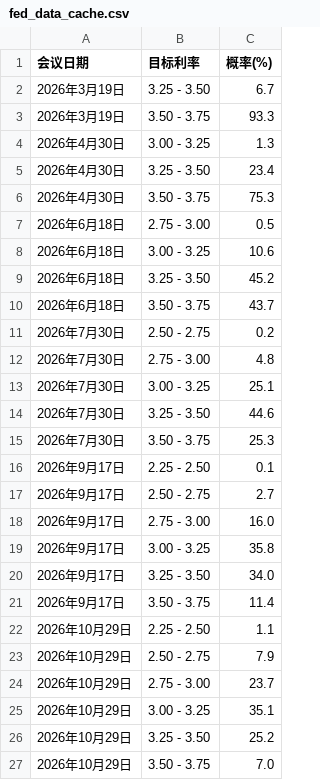
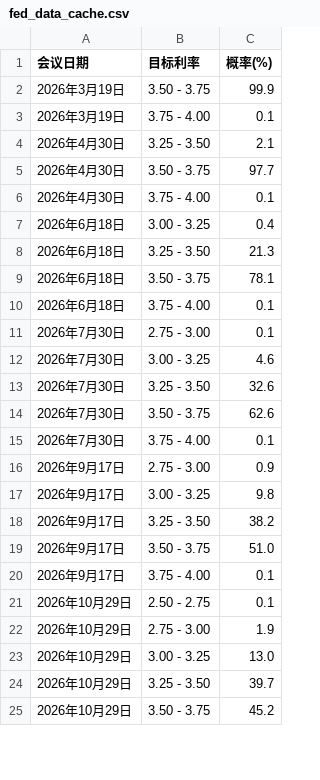
Before and after one commit to alvachen-git/tradingart, a CSV file: fed_data_cache.csv, drawn as a sheet; only a part is shown; the diff covers the shown part only.

Commit message:
chore(data): 更新 symbol_map 与 fed_data_cache

```diff
--- a/fed_data_cache.csv
+++ b/fed_data_cache.csv
@@ -1,27 +1,25 @@
 会议日期,目标利率,概率(%)
-2026年3月19日,3.25 - 3.50,6.7
-2026年3月19日,3.50 - 3.75,93.3
-2026年4月30日,3.00 - 3.25,1.3
-2026年4月30日,3.25 - 3.50,23.4
-2026年4月30日,3.50 - 3.75,75.3
-2026年6月18日,2.75 - 3.00,0.5
-2026年6月18日,3.00 - 3.25,10.6
-2026年6月18日,3.25 - 3.50,45.2
-2026年6月18日,3.50 - 3.75,43.7
-2026年7月30日,2.50 - 2.75,0.2
-2026年7月30日,2.75 - 3.00,4.8
-2026年7月30日,3.00 - 3.25,25.1
-2026年7月30日,3.25 - 3.50,44.6
-2026年7月30日,3.50 - 3.75,25.3
-2026年9月17日,2.25 - 2.50,0.1
-2026年9月17日,2.50 - 2.75,2.7
-2026年9月17日,2.75 - 3.00,16.0
-2026年9月17日,3.00 - 3.25,35.8
-2026年9月17日,3.25 - 3.50,34.0
-2026年9月17日,3.50 - 3.75,11.4
-2026年10月29日,2.25 - 2.50,1.1
-2026年10月29日,2.50 - 2.75,7.9
-2026年10月29日,2.75 - 3.00,23.7
-2026年10月29日,3.00 - 3.25,35.1
-2026年10月29日,3.25 - 3.50,25.2
-2026年10月29日,3.50 - 3.75,7.0
+2026年3月19日,3.50 - 3.75,99.9
+2026年3月19日,3.75 - 4.00,0.1
+2026年4月30日,3.25 - 3.50,2.1
+2026年4月30日,3.50 - 3.75,97.7
+2026年4月30日,3.75 - 4.00,0.1
+2026年6月18日,3.00 - 3.25,0.4
+2026年6月18日,3.25 - 3.50,21.3
+2026年6月18日,3.50 - 3.75,78.1
+2026年6月18日,3.75 - 4.00,0.1
+2026年7月30日,2.75 - 3.00,0.1
+2026年7月30日,3.00 - 3.25,4.6
+2026年7月30日,3.25 - 3.50,32.6
+2026年7月30日,3.50 - 3.75,62.6
+2026年7月30日,3.75 - 4.00,0.1
+2026年9月17日,2.75 - 3.00,0.9
+2026年9月17日,3.00 - 3.25,9.8
+2026年9月17日,3.25 - 3.50,38.2
+2026年9月17日,3.50 - 3.75,51.0
+2026年9月17日,3.75 - 4.00,0.1
+2026年10月29日,2.50 - 2.75,0.1
+2026年10月29日,2.75 - 3.00,1.9
+2026年10月29日,3.00 - 3.25,13.0
+2026年10月29日,3.25 - 3.50,39.7
+2026年10月29日,3.50 - 3.75,45.2
```
Also changed, not shown: 1 added row, 2 removed rows and 5 edited cells elsewhere in this file, 1 other file.
